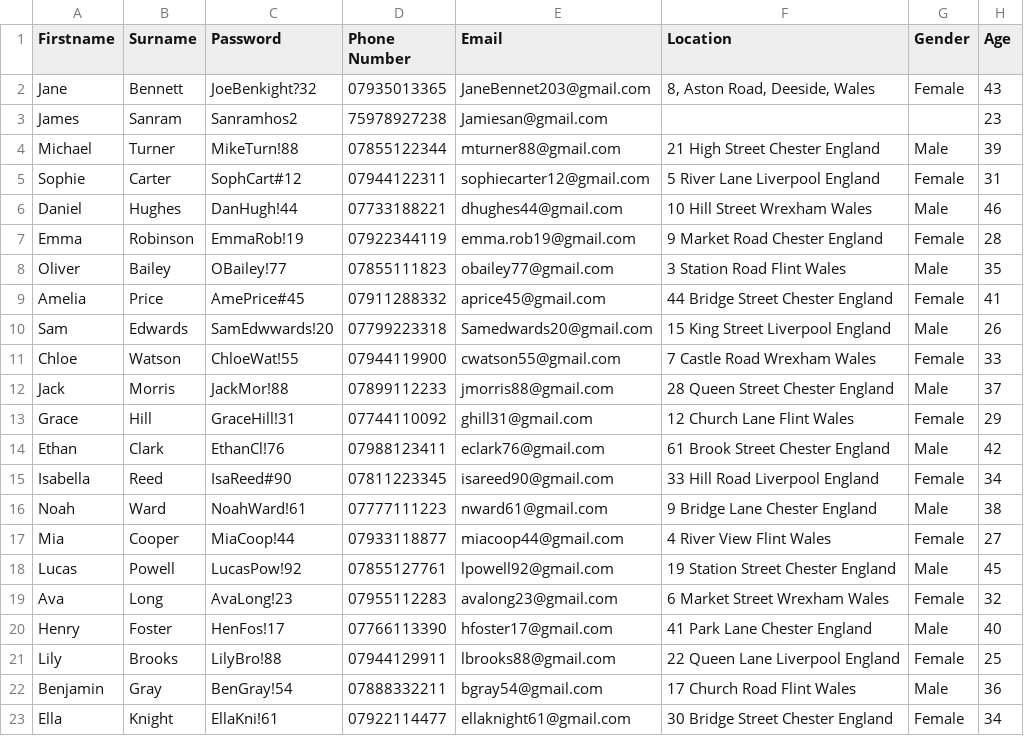
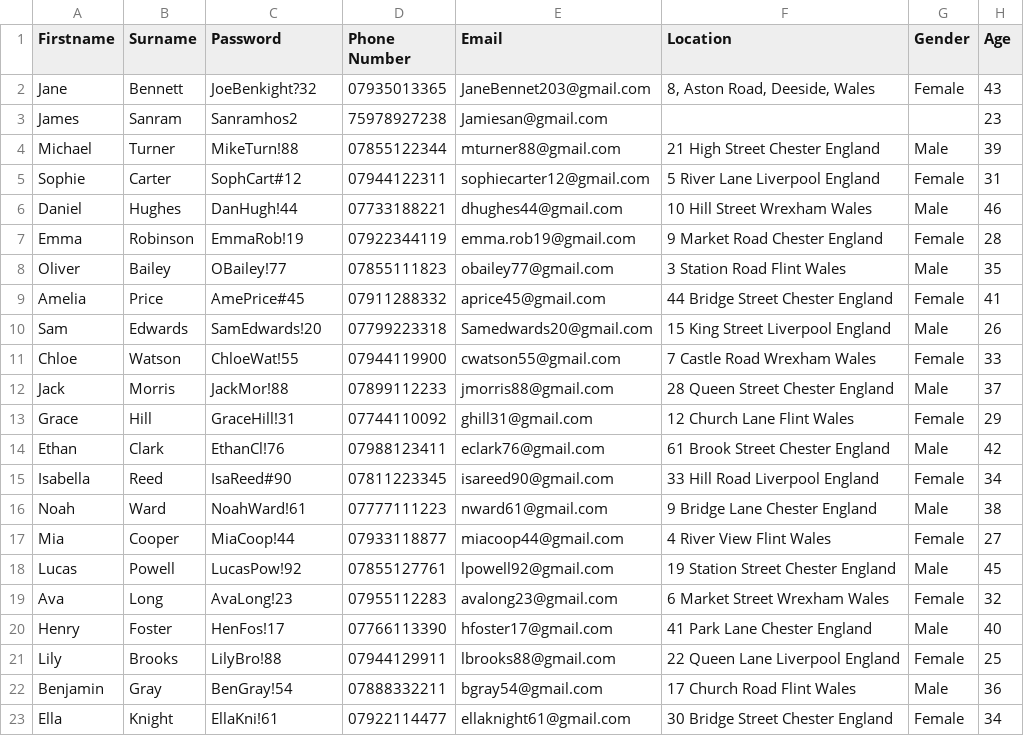
Before and after one commit to 22134710-droid/My-project, a CSV file: staffFile.csv, drawn as a sheet; only a part is shown; the diff names each change by its address in the sheet, - before the commit and + after, or states it on an @@ line.

Commit message:
Update staffFile.csv

```diff
--- a/staffFile.csv
+++ b/staffFile.csv
-C10 (Password): SamEdwwards!20
+C10 (Password): SamEdwards!20
```
